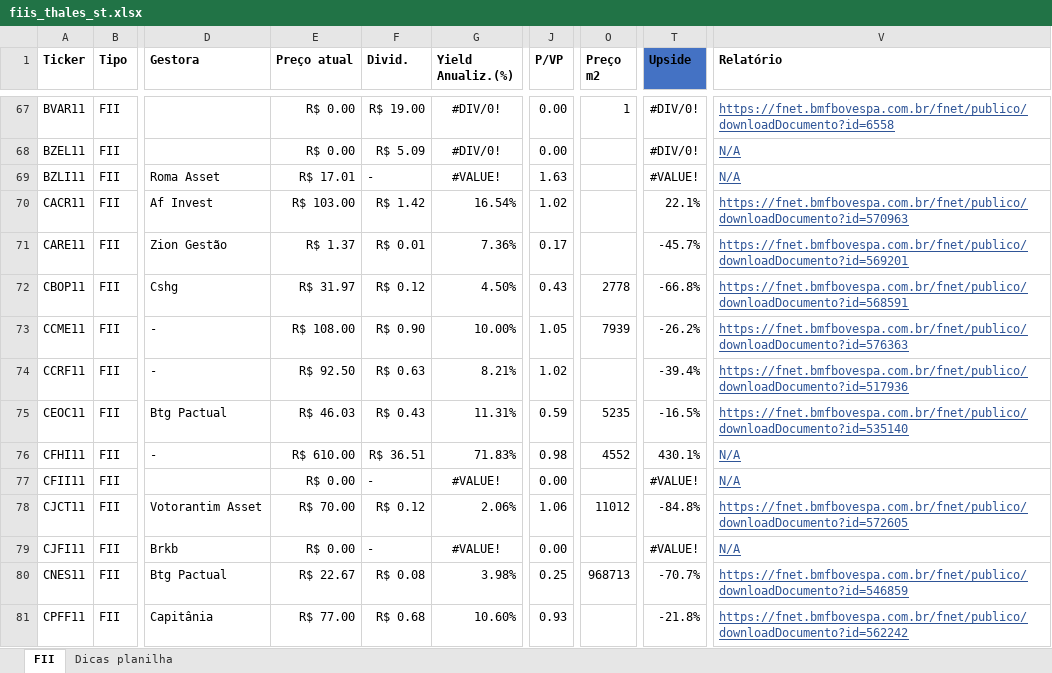
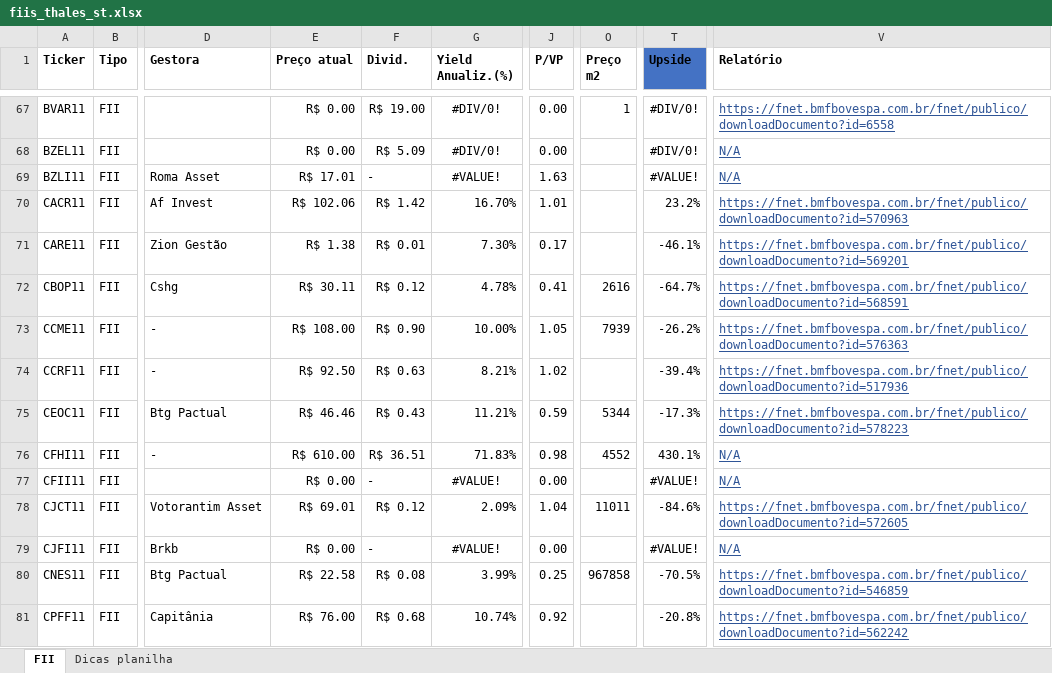
Before and after one commit to thales-sr/dashboardfii, an Excel workbook: fiis_thales_st.xlsx, sheet FII, drawn as a sheet; only a part is shown, gaps mark what is left out; values as stored, in another font and other column widths than the file's, no borders; conditional formats and table styles not drawn; the diff covers the shown part only; the diff names each change by its address in the sheet, - before the commit and + after, or states it on an @@ line.

Commit message:
Atualização da planilha

```diff
--- a/fiis_thales_st.xlsx (sheet FII)
+++ b/fiis_thales_st.xlsx (sheet FII)
-E70 (Preço atual): R$ 103.00
+E70 (Preço atual): R$ 102.06
-G70 (Yield Anualiz.(%)): 16.54%
+G70 (Yield Anualiz.(%)): 16.70%
-J70 (P/VP): 1.02
+J70 (P/VP): 1.01
-T70 (Upside): 22.1%
+T70 (Upside): 23.2%
-E71 (Preço atual): R$ 1.37
+E71 (Preço atual): R$ 1.38
-G71 (Yield Anualiz.(%)): 7.36%
+G71 (Yield Anualiz.(%)): 7.30%
-T71 (Upside): -45.7%
+T71 (Upside): -46.1%
-E72 (Preço atual): R$ 31.97
+E72 (Preço atual): R$ 30.11
-G72 (Yield Anualiz.(%)): 4.50%
+G72 (Yield Anualiz.(%)): 4.78%
-J72 (P/VP): 0.43
+J72 (P/VP): 0.41
-O72 (Preço m2): 2778
+O72 (Preço m2): 2616
-T72 (Upside): -66.8%
+T72 (Upside): -64.7%
-E75 (Preço atual): R$ 46.03
+E75 (Preço atual): R$ 46.46
-G75 (Yield Anualiz.(%)): 11.31%
+G75 (Yield Anualiz.(%)): 11.21%
-O75 (Preço m2): 5235
+O75 (Preço m2): 5344
-T75 (Upside): -16.5%
+T75 (Upside): -17.3%
-V75 (Relatório): https://fnet.bmfbovespa.com.br/fnet/publico/downloadDocumento?id=535140
+V75 (Relatório): https://fnet.bmfbovespa.com.br/fnet/publico/downloadDocumento?id=578223
-E78 (Preço atual): R$ 70.00
+E78 (Preço atual): R$ 69.01
-G78 (Yield Anualiz.(%)): 2.06%
+G78 (Yield Anualiz.(%)): 2.09%
-J78 (P/VP): 1.06
+J78 (P/VP): 1.04
-O78 (Preço m2): 11012
+O78 (Preço m2): 11011
-T78 (Upside): -84.8%
+T78 (Upside): -84.6%
-E80 (Preço atual): R$ 22.67
+E80 (Preço atual): R$ 22.58
-G80 (Yield Anualiz.(%)): 3.98%
+G80 (Yield Anualiz.(%)): 3.99%
-O80 (Preço m2): 968713
+O80 (Preço m2): 967858
-T80 (Upside): -70.7%
+T80 (Upside): -70.5%
-E81 (Preço atual): R$ 77.00
+E81 (Preço atual): R$ 76.00
-G81 (Yield Anualiz.(%)): 10.60%
+G81 (Yield Anualiz.(%)): 10.74%
-J81 (P/VP): 0.93
+J81 (P/VP): 0.92
-T81 (Upside): -21.8%
+T81 (Upside): -20.8%
```
Also changed, not shown: 1141 edited cells elsewhere in this sheet.
